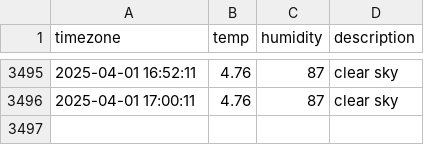
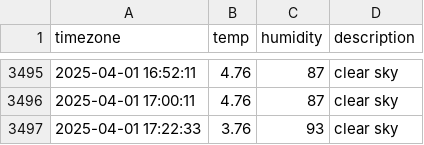
Before and after one commit to SuHyun63/seoul-weather, a CSV file: seoul_weather.csv, drawn as a sheet; only a part is shown, gaps mark what is left out.

```diff
--- a/seoul_weather.csv
+++ b/seoul_weather.csv
@@ -3496 +3496,2 @@ timezone,temp,humidity,description
 2025-04-01 17:00:11,4.76,87,clear sky
+2025-04-01 17:22:33,3.76,93,clear sky
```
